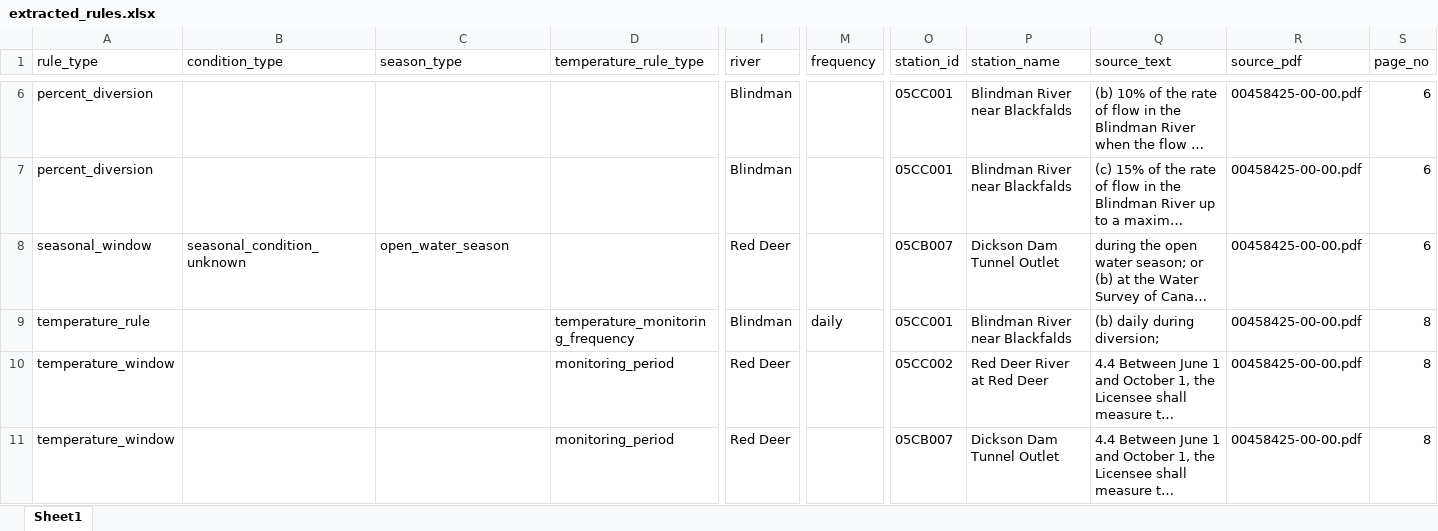
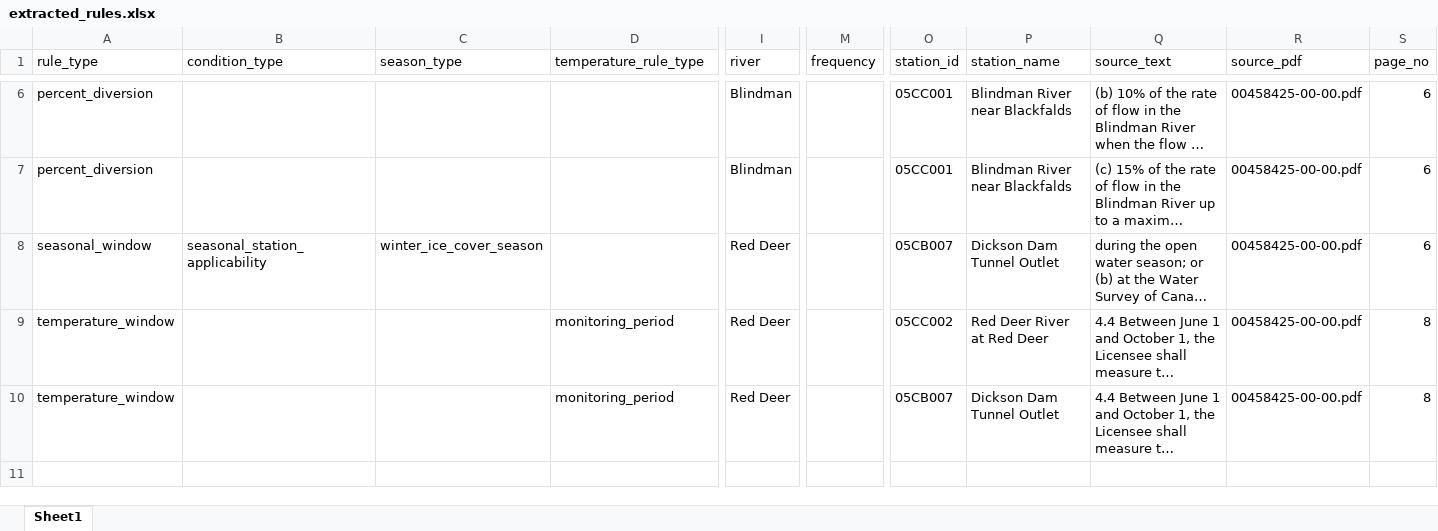
Before and after one commit to Lynzerne/Capstone-Dashboard, an Excel workbook: data/outputs/extracted_rules.xlsx, sheet Sheet1, drawn as a sheet; only a part is shown, gaps mark what is left out; long unchanged cells end in …; values as stored, in another font and other column widths than the file's, no borders; rows hold the shown columns only; the diff covers the shown part only; the diff names each change by its address in the sheet, - before the commit and + after, or states it on an @@ line.

```diff
--- a/data/outputs/extracted_rules.xlsx (sheet Sheet1)
+++ b/data/outputs/extracted_rules.xlsx (sheet Sheet1)
-B8 (condition_type): seasonal_condition_unknown
+B8 (condition_type): seasonal_station_applicability
-C8 (season_type): open_water_season
+C8 (season_type): winter_ice_cover_season
-row 9: temperature_rule |  |  | temperature_monitoring_frequency | Blindman | daily | 05CC001 | Blindman River near Blackfalds | (b) daily during diversion; | 00458425-00-00.pdf | 8
```
Also changed, not shown: 2 removed rows elsewhere in this sheet.
